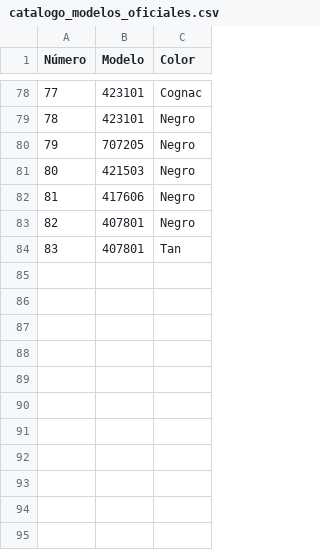
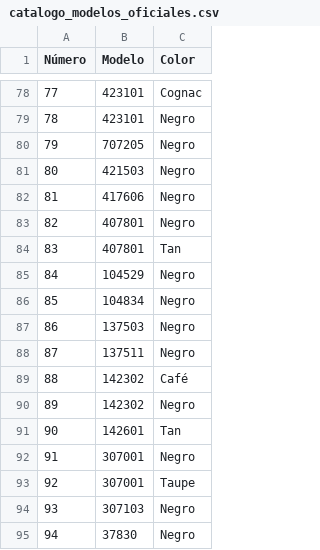
Before and after one commit to iomarketing09-sys/universe-sent-me-growth-os, a CSV file: tenants/flexi/data/catalogo_modelos_oficiales.csv, drawn as a sheet; only a part is shown, gaps mark what is left out.

```diff
--- a/tenants/flexi/data/catalogo_modelos_oficiales.csv
+++ b/tenants/flexi/data/catalogo_modelos_oficiales.csv
@@ -84 +84,12 @@ Número,Modelo,Color
 83,407801,Tan
+84,104529,Negro
+85,104834,Negro
+86,137503,Negro
+87,137511,Negro
+88,142302,Café
+89,142302,Negro
+90,142601,Tan
+91,307001,Negro
+92,307001,Taupe
+93,307103,Negro
+94,37830,Negro
```
Also changed, not shown: 1 other file.
